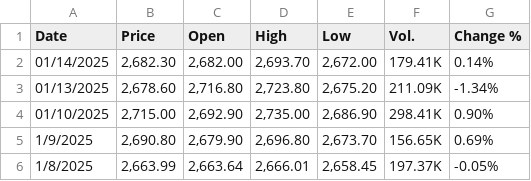
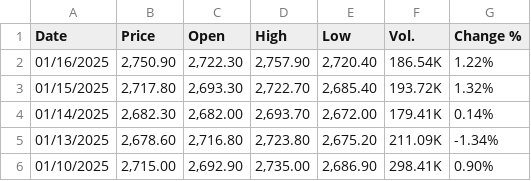
Before and after one commit to ThaiDuongLe20022003/Gold-Price-Prediction-App, a CSV file: gold.csv, drawn as a sheet; only a part is shown; the shorter side is filled out with more unchanged rows; the diff names each change by its address in the sheet, - before the commit and + after, or states it on an @@ line.

```diff
--- a/gold.csv
+++ b/gold.csv
+row 2: 01/16/2025 | 2,750.90 | 2,722.30 | 2,757.90 | 2,720.40 | 186.54K | 1.22%
+row 3: 01/15/2025 | 2,717.80 | 2,693.30 | 2,722.70 | 2,685.40 | 193.72K | 1.32%
```
Also changed, not shown: 1 other file.
